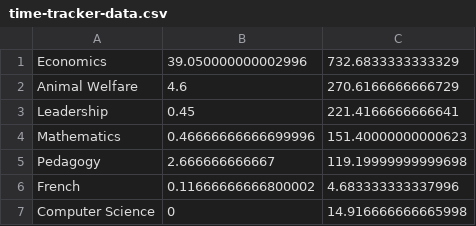
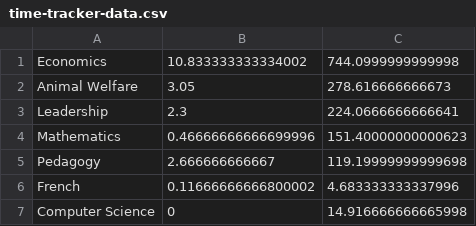
Before and after one commit to qhw-isaac/research_dashboard, a CSV file: content/time-tracker/time-tracker-data.csv, drawn as a sheet.

Commit message:
time update

```diff
--- a/content/time-tracker/time-tracker-data.csv
+++ b/content/time-tracker/time-tracker-data.csv
@@ -1,4 +1,4 @@
-Economics	39.050000000002996	732.6833333333329
-Animal Welfare	4.6	270.6166666666729
-Leadership	0.45	221.4166666666641
+Economics	10.833333333334002	744.0999999999998
+Animal Welfare	3.05	278.616666666673
+Leadership	2.3	224.0666666666641
 Mathematics	0.46666666666699996	151.40000000000623
```
Also changed, not shown: 2 other files.
